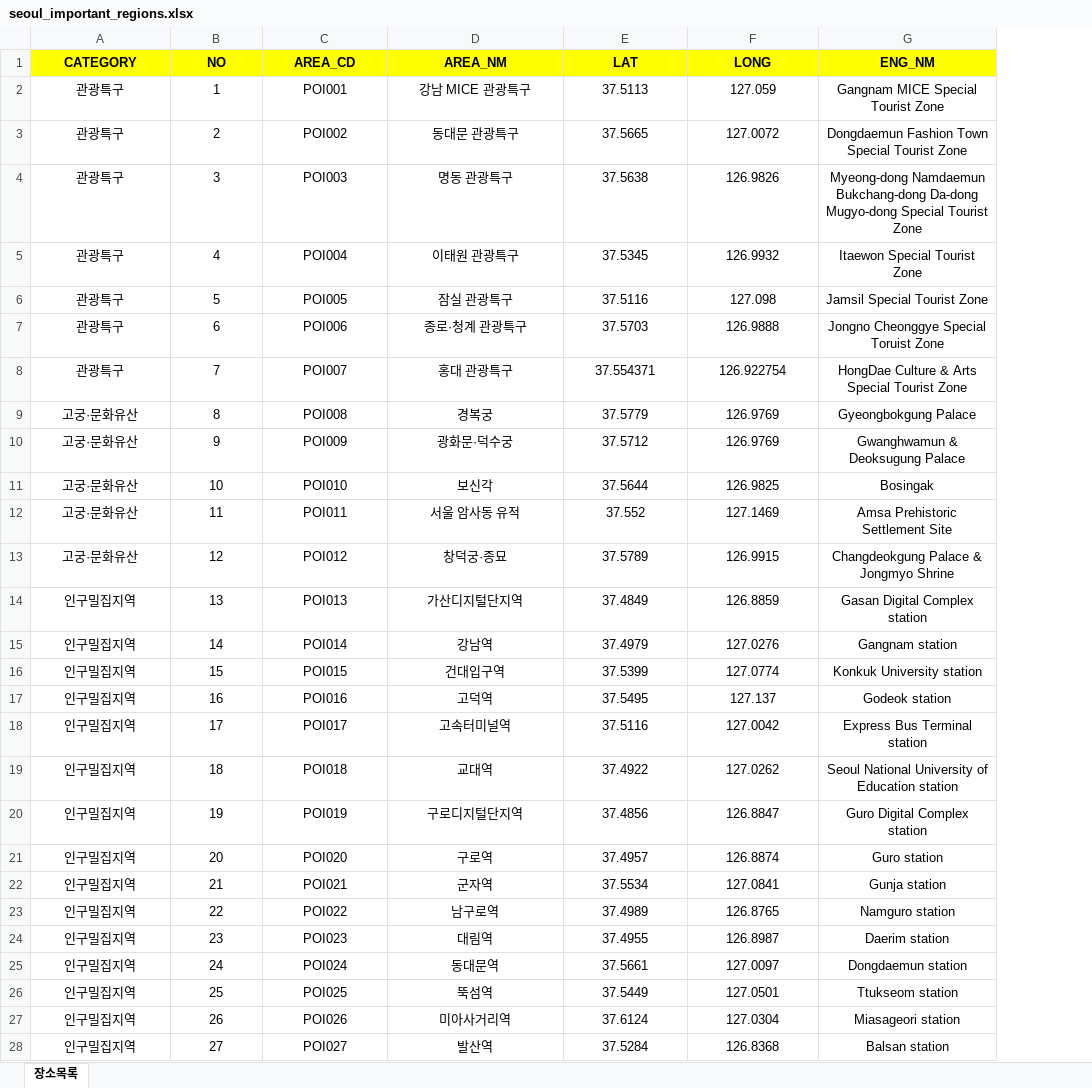
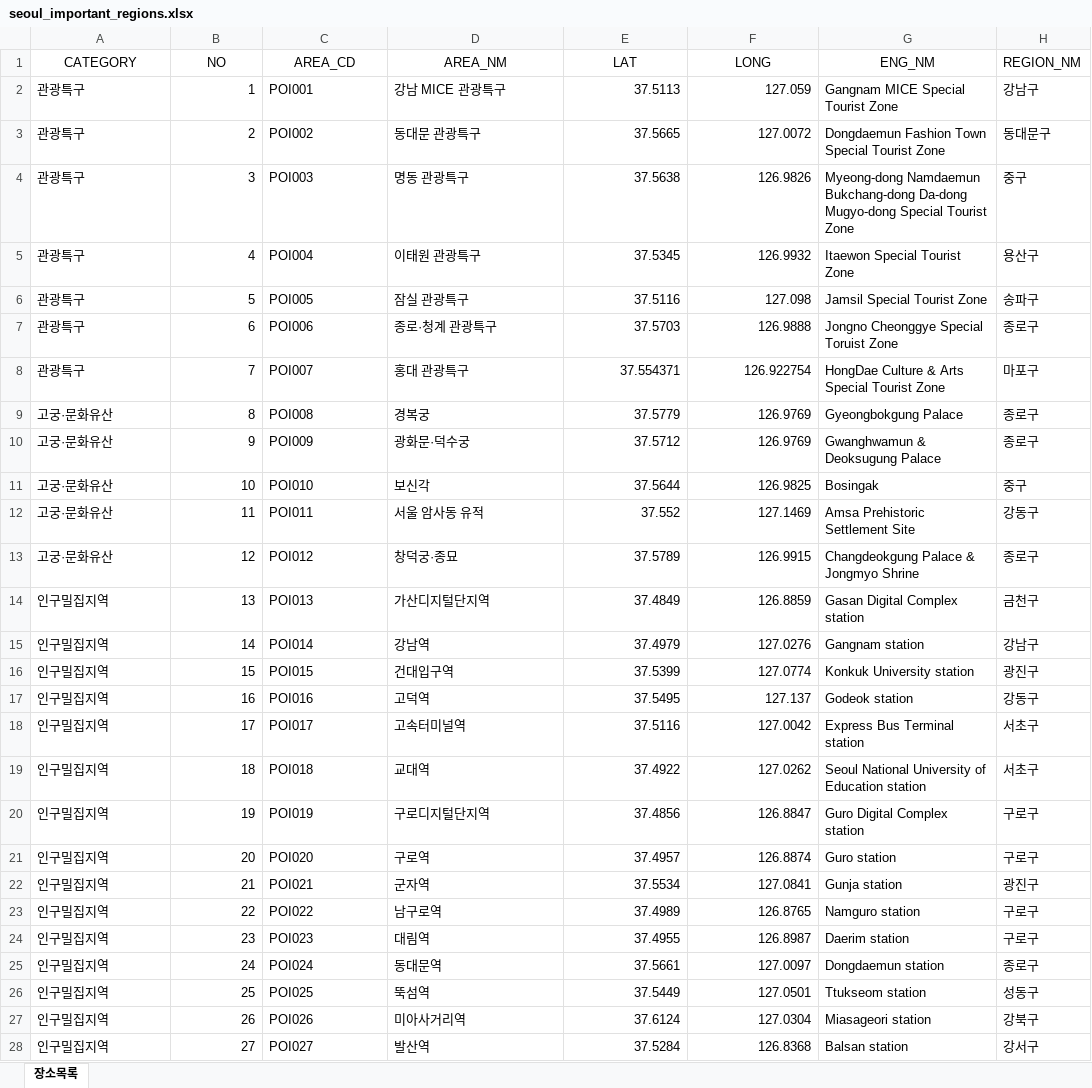
Before and after one commit to arab1209/Realtime-Population, an Excel workbook: app/src/main/assets/seoul_important_regions.xlsx, sheet 장소목록, drawn as a sheet; only a part is shown; values as stored, in another font and other column widths than the file's, no borders; the diff covers the shown part only; the diff names each change by its address in the sheet, - before the commit and + after, or states it on an @@ line.

```diff
--- a/app/src/main/assets/seoul_important_regions.xlsx (sheet 장소목록)
+++ b/app/src/main/assets/seoul_important_regions.xlsx (sheet 장소목록)
+column H (REGION_NM), rows 2-28: 강남구 | 동대문구 | 중구 | 용산구 | 송파구 | 종로구 | 마포구 | 종로구 | 종로구 | 중구 | 강동구 | 종로구 | 금천구 | 강남구 | 광진구 | 강동구 | 서초구 | 서초구 | 구로구 | 구로구 | 광진구 | 구로구 | 구로구 | 종로구 | 성동구 | 강북구 | 강서구
@@ A1:G1 fill: #FFFF00 → none, bold: on → off @@
-A2:A28 alignment: center
+A2:A28 alignment: left
-B2:B28 alignment: center
+B2:B28 alignment: right
-C2:D28 alignment: center
+C2:D28 alignment: left
-E2:F28 alignment: center
+E2:F28 alignment: right
-G2:G28 alignment: center
+G2:G28 alignment: left
```
Also changed, not shown: cell formats elsewhere in this sheet, 29 other files.
